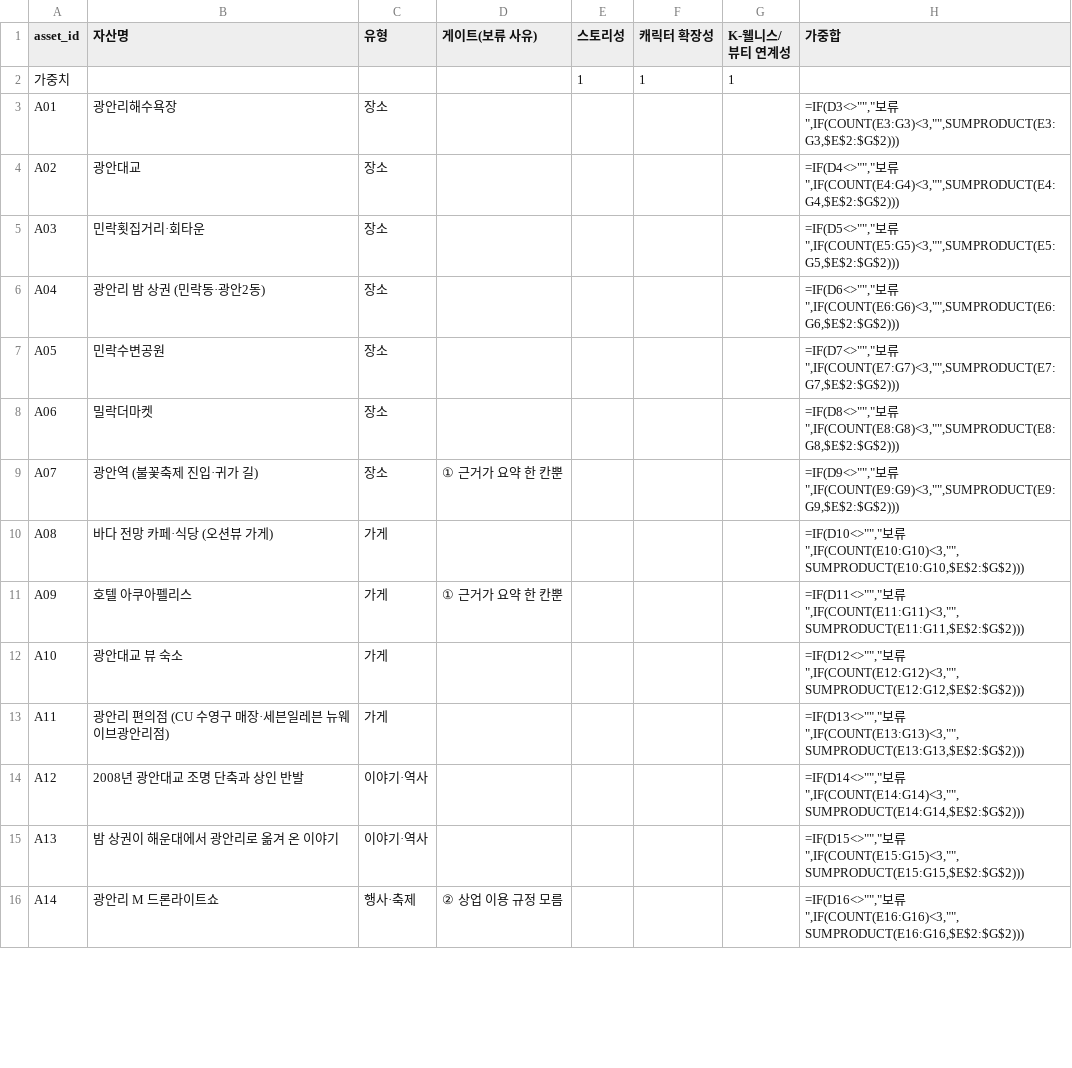
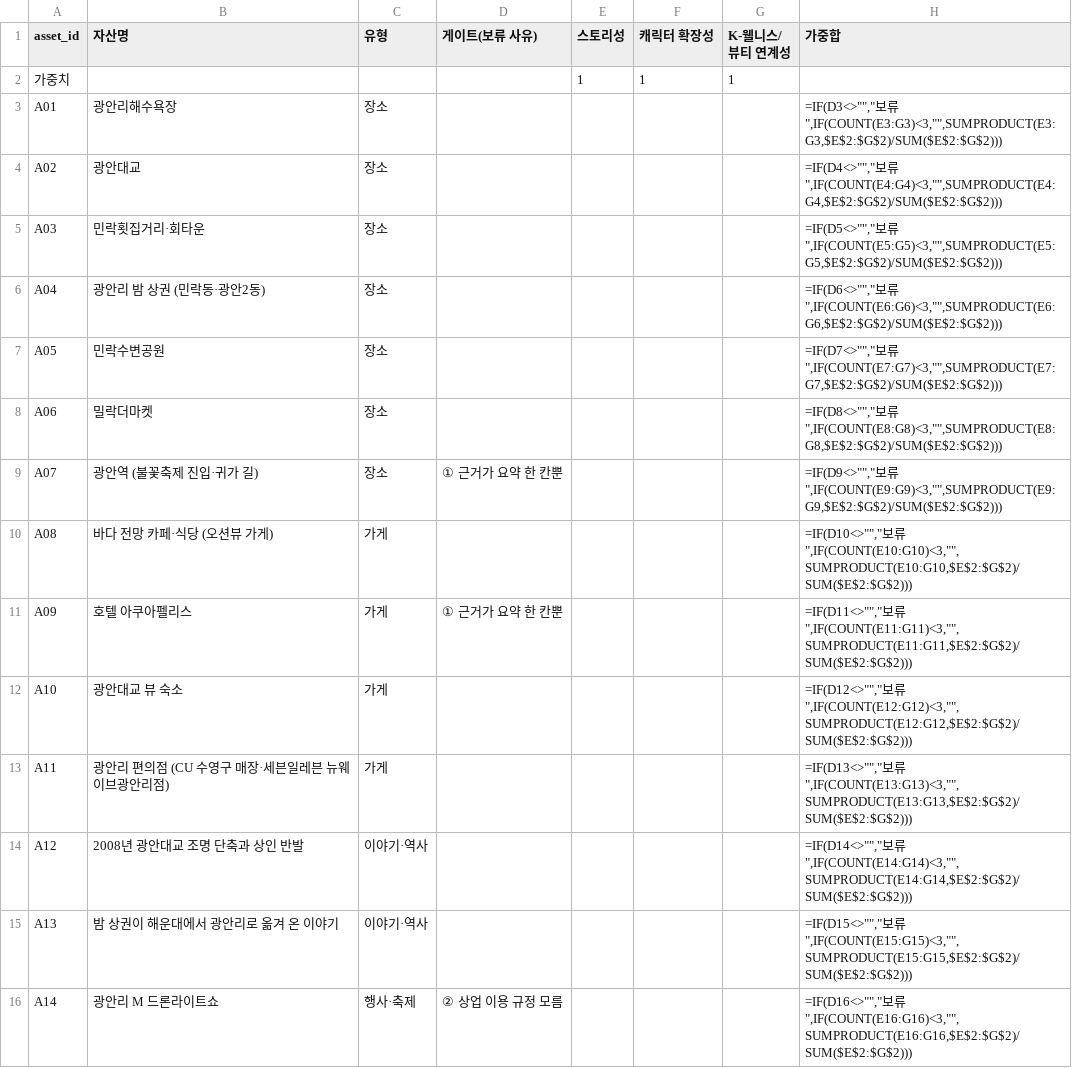
Before and after one commit to olive-universe/team-04-local, a CSV file: universe/scoring.csv, drawn as a sheet; only a part is shown; the diff covers the shown part only.

```diff
--- a/universe/scoring.csv
+++ b/universe/scoring.csv
@@ -2,15 +2,15 @@
 가중치,,,,1,1,1,
-A01,광안리해수욕장,장소,,,,,"=IF(D3<>"""",""보류"",IF(COUNT(E3:G3)<3,"""",SUMPRODUCT(E3:G3,$E$2:$G$2)))"
-A02,광안대교,장소,,,,,"=IF(D4<>"""",""보류"",IF(COUNT(E4:G4)<3,"""",SUMPRODUCT(E4:G4,$E$2:$G$2)))"
-A03,민락횟집거리·회타운,장소,,,,,"=IF(D5<>"""",""보류"",IF(COUNT(E5:G5)<3,"""",SUMPRODUCT(E5:G5,$E$2:$G$2)))"
-A04,광안리 밤 상권 (민락동·광안2동),장소,,,,,"=IF(D6<>"""",""보류"",IF(COUNT(E6:G6)<3,"""",SUMPRODUCT(E6:G6,$E$2:$G$2)))"
-A05,민락수변공원,장소,,,,,"=IF(D7<>"""",""보류"",IF(COUNT(E7:G7)<3,"""",SUMPRODUCT(E7:G7,$E$2:$G$2)))"
-A06,밀락더마켓,장소,,,,,"=IF(D8<>"""",""보류"",IF(COUNT(E8:G8)<3,"""",SUMPRODUCT(E8:G8,$E$2:$G$2)))"
-A07,광안역 (불꽃축제 진입·귀가 길),장소,① 근거가 요약 한 칸뿐,,,,"=IF(D9<>"""",""보류"",IF(COUNT(E9:G9)<3,"""",SUMPRODUCT(E9:G9,$E$2:$G$2)))"
-A08,바다 전망 카페·식당 (오션뷰 가게),가게,,,,,"=IF(D10<>"""",""보류"",IF(COUNT(E10:G10)<3,"""",SUMPRODUCT(E10:G10,$E$2:$G$2)))"
-A09,호텔 아쿠아펠리스,가게,① 근거가 요약 한 칸뿐,,,,"=IF(D11<>"""",""보류"",IF(COUNT(E11:G11)<3,"""",SUMPRODUCT(E11:G11,$E$2:$G$2)))"
-A10,광안대교 뷰 숙소,가게,,,,,"=IF(D12<>"""",""보류"",IF(COUNT(E12:G12)<3,"""",SUMPRODUCT(E12:G12,$E$2:$G$2)))"
-A11,광안리 편의점 (CU 수영구 매장·세븐일레븐 뉴웨이브광안리점),가게,,,,,"=IF(D13<>"""",""보류"",IF(COUNT(E13:G13)<3,"""",SUMPRODUCT(E13:G13,$E$2:$G$2)))"
-A12,2008년 광안대교 조명 단축과 상인 반발,이야기·역사,,,,,"=IF(D14<>"""",""보류"",IF(COUNT(E14:G14)<3,"""",SUMPRODUCT(E14:G14,$E$2:$G$2)))"
-A13,밤 상권이 해운대에서 광안리로 옮겨 온 이야기,이야기·역사,,,,,"=IF(D15<>"""",""보류"",IF(COUNT(E15:G15)<3,"""",SUMPRODUCT(E15:G15,$E$2:$G$2)))"
-A14,광안리 M 드론라이트쇼,행사·축제,② 상업 이용 규정 모름,,,,"=IF(D16<>"""",""보류"",IF(COUNT(E16:G16)<3,"""",SUMPRODUCT(E16:G16,$E$2:$G$2)))"
+A01,광안리해수욕장,장소,,,,,"=IF(D3<>"""",""보류"",IF(COUNT(E3:G3)<3,"""",SUMPRODUCT(E3:G3,$E$2:$G$2)/SUM($E$2:$G$2)))"
+A02,광안대교,장소,,,,,"=IF(D4<>"""",""보류"",IF(COUNT(E4:G4)<3,"""",SUMPRODUCT(E4:G4,$E$2:$G$2)/SUM($E$2:$G$2)))"
+A03,민락횟집거리·회타운,장소,,,,,"=IF(D5<>"""",""보류"",IF(COUNT(E5:G5)<3,"""",SUMPRODUCT(E5:G5,$E$2:$G$2)/SUM($E$2:$G$2)))"
+A04,광안리 밤 상권 (민락동·광안2동),장소,,,,,"=IF(D6<>"""",""보류"",IF(COUNT(E6:G6)<3,"""",SUMPRODUCT(E6:G6,$E$2:$G$2)/SUM($E$2:$G$2)))"
+A05,민락수변공원,장소,,,,,"=IF(D7<>"""",""보류"",IF(COUNT(E7:G7)<3,"""",SUMPRODUCT(E7:G7,$E$2:$G$2)/SUM($E$2:$G$2)))"
+A06,밀락더마켓,장소,,,,,"=IF(D8<>"""",""보류"",IF(COUNT(E8:G8)<3,"""",SUMPRODUCT(E8:G8,$E$2:$G$2)/SUM($E$2:$G$2)))"
+A07,광안역 (불꽃축제 진입·귀가 길),장소,① 근거가 요약 한 칸뿐,,,,"=IF(D9<>"""",""보류"",IF(COUNT(E9:G9)<3,"""",SUMPRODUCT(E9:G9,$E$2:$G$2)/SUM($E$2:$G$2)))"
+A08,바다 전망 카페·식당 (오션뷰 가게),가게,,,,,"=IF(D10<>"""",""보류"",IF(COUNT(E10:G10)<3,"""",SUMPRODUCT(E10:G10,$E$2:$G$2)/SUM($E$2:$G$2)))"
+A09,호텔 아쿠아펠리스,가게,① 근거가 요약 한 칸뿐,,,,"=IF(D11<>"""",""보류"",IF(COUNT(E11:G11)<3,"""",SUMPRODUCT(E11:G11,$E$2:$G$2)/SUM($E$2:$G$2)))"
+A10,광안대교 뷰 숙소,가게,,,,,"=IF(D12<>"""",""보류"",IF(COUNT(E12:G12)<3,"""",SUMPRODUCT(E12:G12,$E$2:$G$2)/SUM($E$2:$G$2)))"
+A11,광안리 편의점 (CU 수영구 매장·세븐일레븐 뉴웨이브광안리점),가게,,,,,"=IF(D13<>"""",""보류"",IF(COUNT(E13:G13)<3,"""",SUMPRODUCT(E13:G13,$E$2:$G$2)/SUM($E$2:$G$2)))"
+A12,2008년 광안대교 조명 단축과 상인 반발,이야기·역사,,,,,"=IF(D14<>"""",""보류"",IF(COUNT(E14:G14)<3,"""",SUMPRODUCT(E14:G14,$E$2:$G$2)/SUM($E$2:$G$2)))"
+A13,밤 상권이 해운대에서 광안리로 옮겨 온 이야기,이야기·역사,,,,,"=IF(D15<>"""",""보류"",IF(COUNT(E15:G15)<3,"""",SUMPRODUCT(E15:G15,$E$2:$G$2)/SUM($E$2:$G$2)))"
+A14,광안리 M 드론라이트쇼,행사·축제,② 상업 이용 규정 모름,,,,"=IF(D16<>"""",""보류"",IF(COUNT(E16:G16)<3,"""",SUMPRODUCT(E16:G16,$E$2:$G$2)/SUM($E$2:$G$2)))"
```
Also changed, not shown: 18 edited cells elsewhere in this file, 2 other files.
